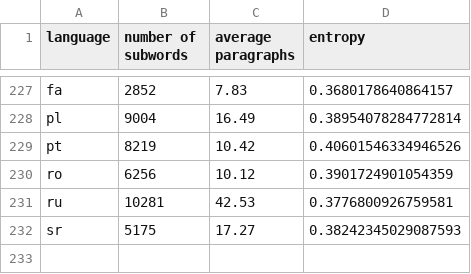
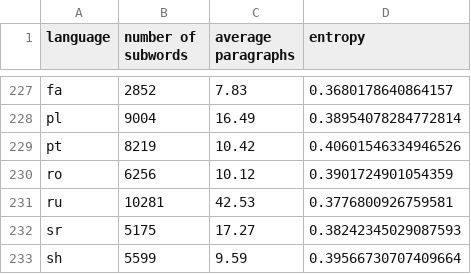
Before and after one commit to takuto-nakayama/subword-polysemy, a CSV file: result/nlp-100/result-nlp-100.csv, drawn as a sheet; only a part is shown, gaps mark what is left out; the diff names each change by its address in the sheet, - before the commit and + after, or states it on an @@ line.

```diff
--- a/result/nlp-100/result-nlp-100.csv
+++ b/result/nlp-100/result-nlp-100.csv
+row 233: sh | 5599 | 9.59 | 0.39566730707409664
```
Also changed, not shown: result/nlp-100/title-nlp-100.csv, 1 other file.
